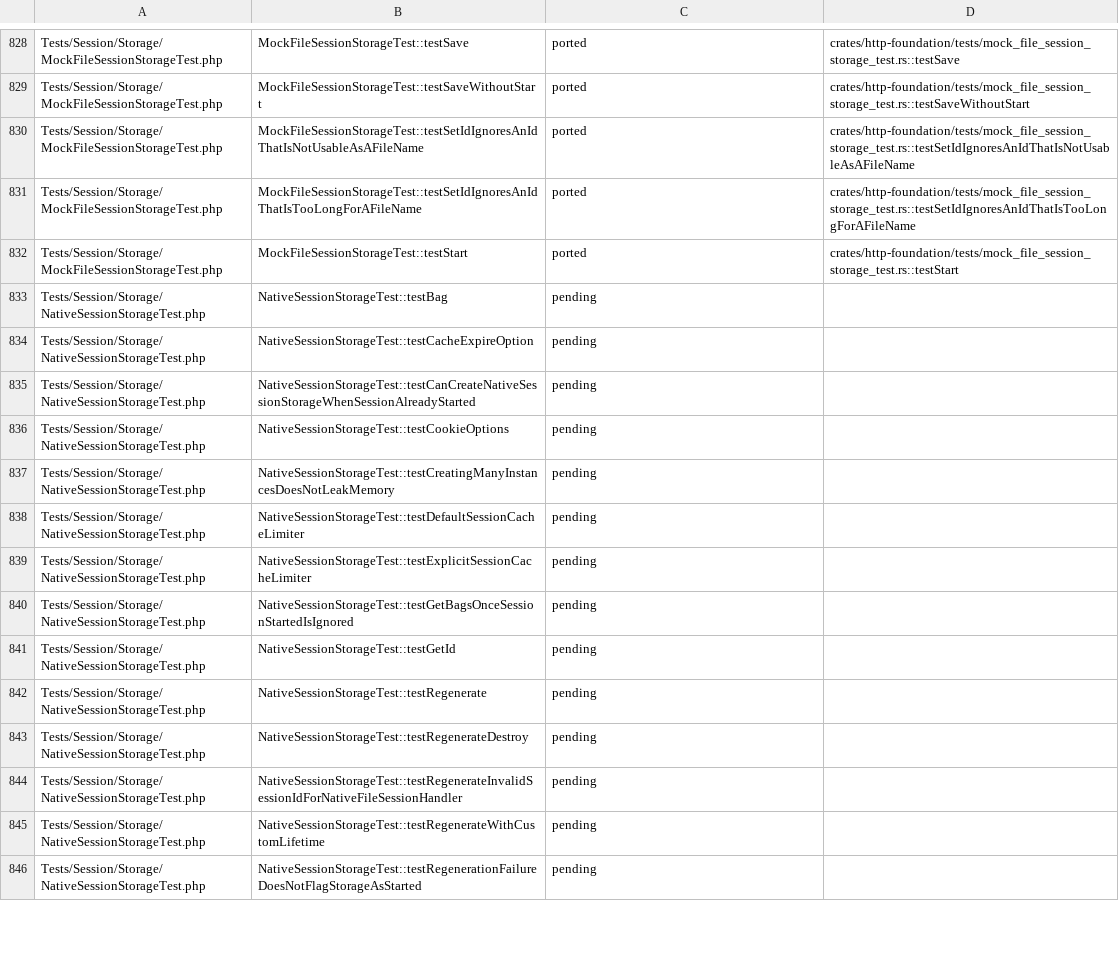
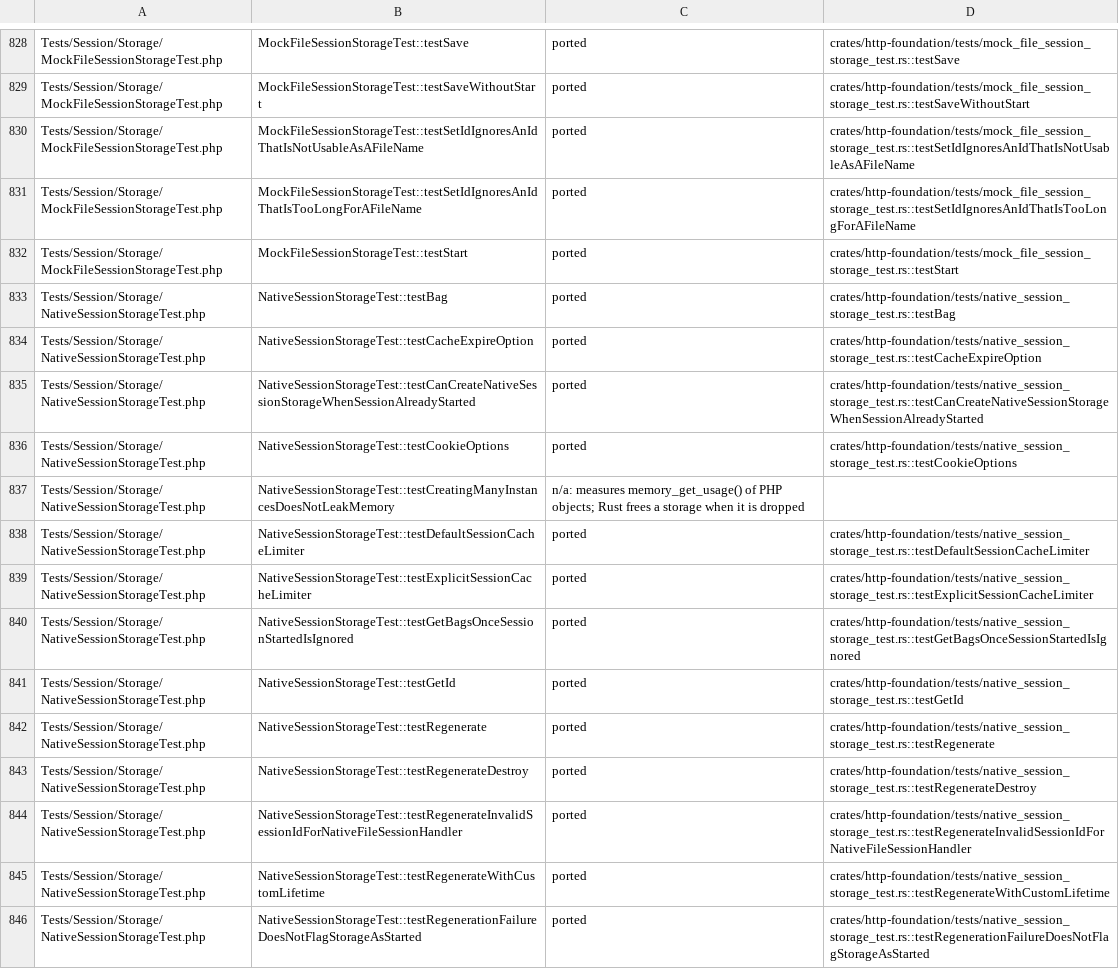
Before and after one commit to D-Nations/symfony-rs, a TSV file: parity/symfony/http-foundation.tsv, drawn as a sheet; only a part is shown, gaps mark what is left out; the diff covers the shown part only.

```diff
--- a/parity/symfony/http-foundation.tsv
+++ b/parity/symfony/http-foundation.tsv
@@ -832,15 +832,15 @@ Tests/Session/Storage/MockFileSessionStorageTest.php	MockFileSessionStorageTest:
 Tests/Session/Storage/MockFileSessionStorageTest.php	MockFileSessionStorageTest::testStart	ported	crates/http-foundation/tests/mock_file_session_storage_test.rs::testStart
-Tests/Session/Storage/NativeSessionStorageTest.php	NativeSessionStorageTest::testBag	pending	
-Tests/Session/Storage/NativeSessionStorageTest.php	NativeSessionStorageTest::testCacheExpireOption	pending	
-Tests/Session/Storage/NativeSessionStorageTest.php	NativeSessionStorageTest::testCanCreateNativeSessionStorageWhenSessionAlreadyStarted	pending	
-Tests/Session/Storage/NativeSessionStorageTest.php	NativeSessionStorageTest::testCookieOptions	pending	
-Tests/Session/Storage/NativeSessionStorageTest.php	NativeSessionStorageTest::testCreatingManyInstancesDoesNotLeakMemory	pending	
-Tests/Session/Storage/NativeSessionStorageTest.php	NativeSessionStorageTest::testDefaultSessionCacheLimiter	pending	
-Tests/Session/Storage/NativeSessionStorageTest.php	NativeSessionStorageTest::testExplicitSessionCacheLimiter	pending	
-Tests/Session/Storage/NativeSessionStorageTest.php	NativeSessionStorageTest::testGetBagsOnceSessionStartedIsIgnored	pending	
-Tests/Session/Storage/NativeSessionStorageTest.php	NativeSessionStorageTest::testGetId	pending	
-Tests/Session/Storage/NativeSessionStorageTest.php	NativeSessionStorageTest::testRegenerate	pending	
-Tests/Session/Storage/NativeSessionStorageTest.php	NativeSessionStorageTest::testRegenerateDestroy	pending	
-Tests/Session/Storage/NativeSessionStorageTest.php	NativeSessionStorageTest::testRegenerateInvalidSessionIdForNativeFileSessionHandler	pending	
-Tests/Session/Storage/NativeSessionStorageTest.php	NativeSessionStorageTest::testRegenerateWithCustomLifetime	pending	
-Tests/Session/Storage/NativeSessionStorageTest.php	NativeSessionStorageTest::testRegenerationFailureDoesNotFlagStorageAsStarted	pending	
+Tests/Session/Storage/NativeSessionStorageTest.php	NativeSessionStorageTest::testBag	ported	crates/http-foundation/tests/native_session_storage_test.rs::testBag
+Tests/Session/Storage/NativeSessionStorageTest.php	NativeSessionStorageTest::testCacheExpireOption	ported	crates/http-foundation/tests/native_session_storage_test.rs::testCacheExpireOption
+Tests/Session/Storage/NativeSessionStorageTest.php	NativeSessionStorageTest::testCanCreateNativeSessionStorageWhenSessionAlreadyStarted	ported	crates/http-foundation/tests/native_session_storage_test.rs::testCanCreateNativeSessionStorageWhenSessionAlreadyStarted
+Tests/Session/Storage/NativeSessionStorageTest.php	NativeSessionStorageTest::testCookieOptions	ported	crates/http-foundation/tests/native_session_storage_test.rs::testCookieOptions
+Tests/Session/Storage/NativeSessionStorageTest.php	NativeSessionStorageTest::testCreatingManyInstancesDoesNotLeakMemory	n/a: measures memory_get_usage() of PHP objects; Rust frees a storage when it is dropped	
+Tests/Session/Storage/NativeSessionStorageTest.php	NativeSessionStorageTest::testDefaultSessionCacheLimiter	ported	crates/http-foundation/tests/native_session_storage_test.rs::testDefaultSessionCacheLimiter
+Tests/Session/Storage/NativeSessionStorageTest.php	NativeSessionStorageTest::testExplicitSessionCacheLimiter	ported	crates/http-foundation/tests/native_session_storage_test.rs::testExplicitSessionCacheLimiter
+Tests/Session/Storage/NativeSessionStorageTest.php	NativeSessionStorageTest::testGetBagsOnceSessionStartedIsIgnored	ported	crates/http-foundation/tests/native_session_storage_test.rs::testGetBagsOnceSessionStartedIsIgnored
+Tests/Session/Storage/NativeSessionStorageTest.php	NativeSessionStorageTest::testGetId	ported	crates/http-foundation/tests/native_session_storage_test.rs::testGetId
+Tests/Session/Storage/NativeSessionStorageTest.php	NativeSessionStorageTest::testRegenerate	ported	crates/http-foundation/tests/native_session_storage_test.rs::testRegenerate
+Tests/Session/Storage/NativeSessionStorageTest.php	NativeSessionStorageTest::testRegenerateDestroy	ported	crates/http-foundation/tests/native_session_storage_test.rs::testRegenerateDestroy
+Tests/Session/Storage/NativeSessionStorageTest.php	NativeSessionStorageTest::testRegenerateInvalidSessionIdForNativeFileSessionHandler	ported	crates/http-foundation/tests/native_session_storage_test.rs::testRegenerateInvalidSessionIdForNativeFileSessionHandler
+Tests/Session/Storage/NativeSessionStorageTest.php	NativeSessionStorageTest::testRegenerateWithCustomLifetime	ported	crates/http-foundation/tests/native_session_storage_test.rs::testRegenerateWithCustomLifetime
+Tests/Session/Storage/NativeSessionStorageTest.php	NativeSessionStorageTest::testRegenerationFailureDoesNotFlagStorageAsStarted	ported	crates/http-foundation/tests/native_session_storage_test.rs::testRegenerationFailureDoesNotFlagStorageAsStarted
```
Also changed, not shown: 82 edited cells elsewhere in this file, parity/classes/symfony/http-foundation.tsv, parity/sources.tsv, 3 other files.
